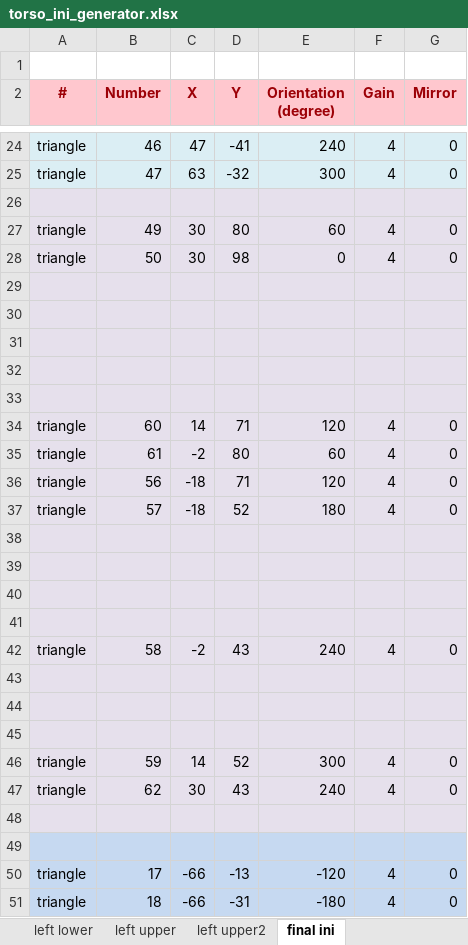
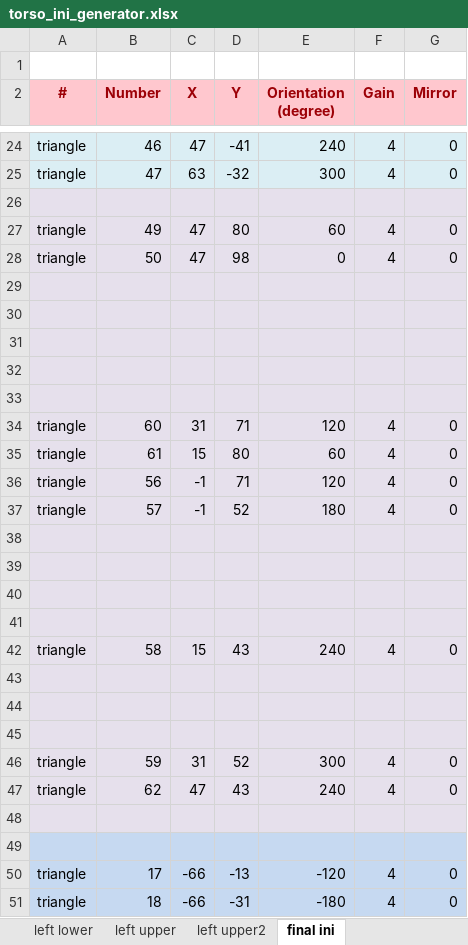
Before and after one commit to robotology/icub-main, an Excel workbook: app/skinGui/iniGenerators/torso_ini_generator.xlsx, sheet final ini, drawn as a sheet; only a part is shown, gaps mark what is left out; values as stored, in another font and other column widths than the file's, no borders; the diff covers the shown part only; the diff names each change by its address in the sheet, - before the commit and + after, or states it on an @@ line.

```diff
--- a/app/skinGui/iniGenerators/torso_ini_generator.xlsx (sheet final ini)
+++ b/app/skinGui/iniGenerators/torso_ini_generator.xlsx (sheet final ini)
-C27:C28 (X): 30
+C27:C28 (X): 47
-C34 (X): 14
+C34 (X): 31
-C35 (X): -2
+C35 (X): 15
-C36:C37 (X): -18
+C36:C37 (X): -1
-C42 (X): -2
+C42 (X): 15
-C46 (X): 14
+C46 (X): 31
-C47 (X): 30
+C47 (X): 47
```
Also changed, not shown: 7 edited cells elsewhere in this sheet, sheet left upper, sheet right upper, 1 other file.
